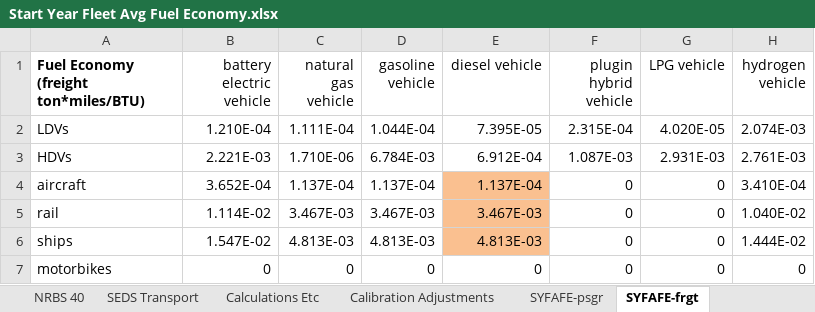
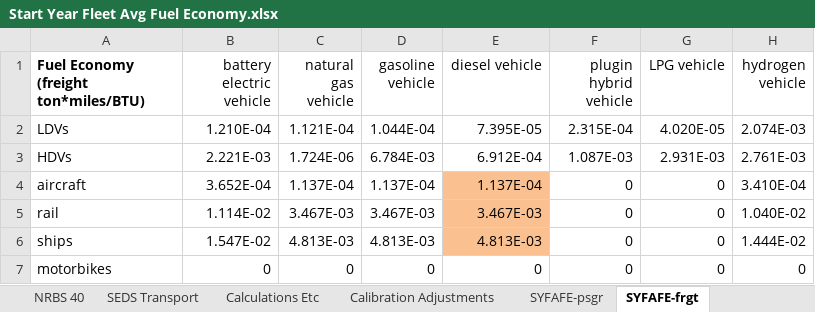
Before and after one commit to EnergyInnovation/eps-northdakota, an Excel workbook: InputData/trans/SYFAFE/Start Year Fleet Avg Fuel Economy.xlsx, sheet SYFAFE-frgt, drawn as a sheet; values as stored, in another font and other column widths than the file's, no borders; the diff names each change by its address in the sheet, - before the commit and + after, or states it on an @@ line.

```diff
--- a/InputData/trans/SYFAFE/Start Year Fleet Avg Fuel Economy.xlsx (sheet SYFAFE-frgt)
+++ b/InputData/trans/SYFAFE/Start Year Fleet Avg Fuel Economy.xlsx (sheet SYFAFE-frgt)
-C2 (natural gas vehicle): 1.111E-04
+C2 (natural gas vehicle): 1.121E-04
-C3 (natural gas vehicle): 1.710E-06
+C3 (natural gas vehicle): 1.724E-06
```
Also changed, not shown: sheet BAADTbVT, sheet SEDS Transport, sheet About, InputData/elec/SoESCaOMCbIC/Share of Electricity Sector Capital and OM Costs by ISIC Code.xlsx, InputData/elec/SoTCCbIC/Share of Transmission Capital Costs by ISIC Code.xlsx, 24 other files.
